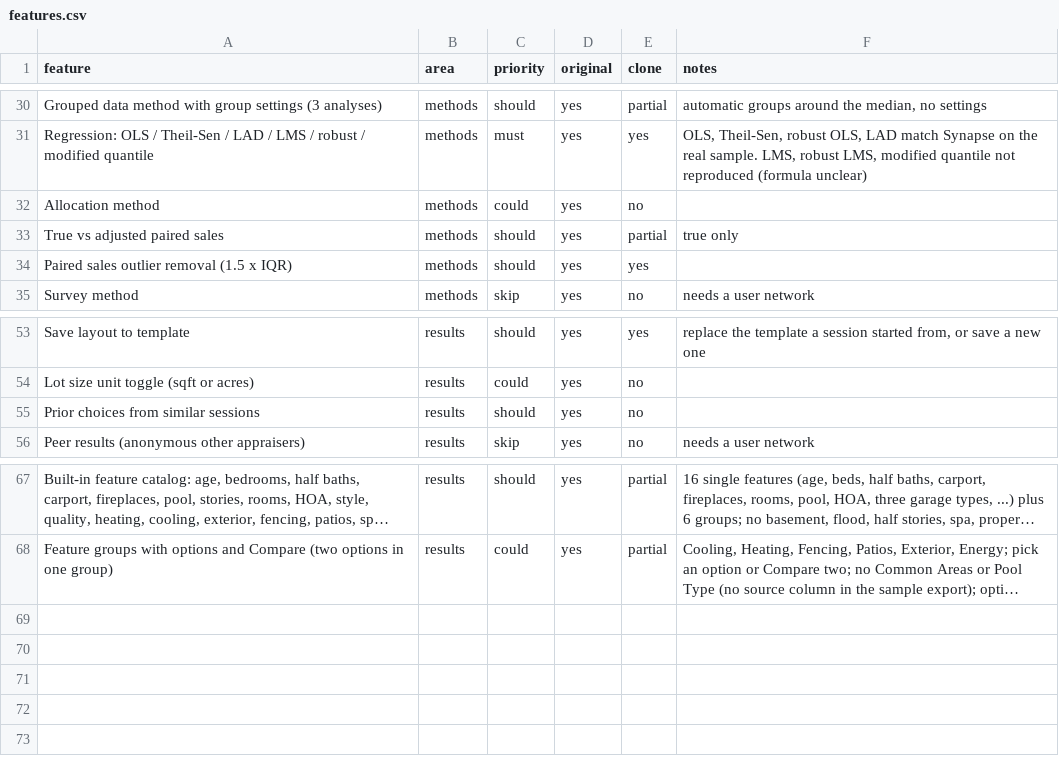
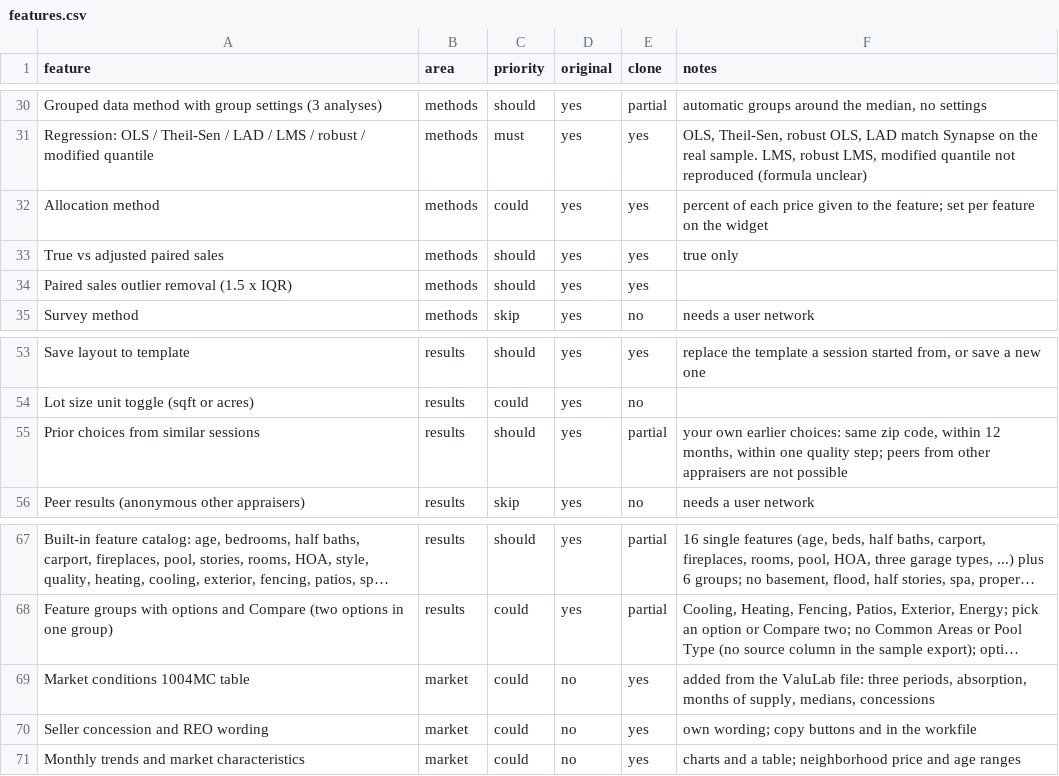
Before and after one commit to rgonzalez063/CLONEAPPGONZA, a CSV file: replica/features.csv, drawn as a sheet; only a part is shown, gaps mark what is left out; long unchanged cells end in …; the diff names each change by its address in the sheet, - before the commit and + after, or states it on an @@ line.

```diff
--- a/replica/features.csv
+++ b/replica/features.csv
-E32 (clone): no
+E32 (clone): yes
-F32 (notes): (empty)
+F32 (notes): percent of each price given to the feature; set per feature on the widget
-E33 (clone): partial
+E33 (clone): yes
-E55 (clone): no
+E55 (clone): partial
-F55 (notes): (empty)
+F55 (notes): your own earlier choices: same zip code, within 12 months, within one quality step; peers from other appraisers are not possible
+row 69: Market conditions 1004MC table | market | could | no | yes | added from the ValuLab file: three periods, absorption, months of supply, medians, concessions
+row 70: Seller concession and REO wording | market | could | no | yes | own wording; copy buttons and in the workfile
+row 71: Monthly trends and market characteristics | market | could | no | yes | charts and a table; neighborhood price and age ranges
```
Also changed, not shown: 20 other files.
